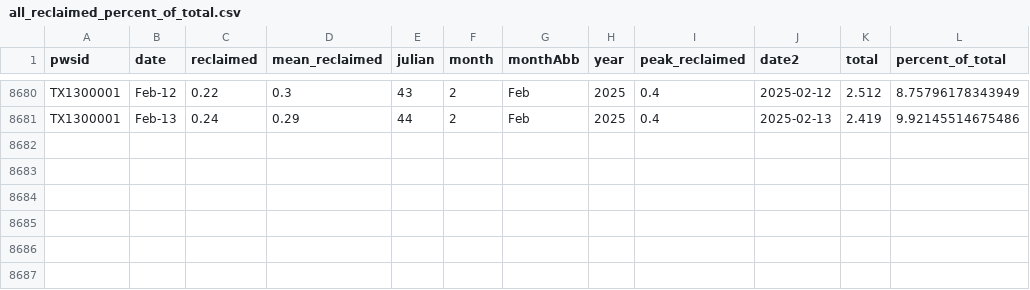
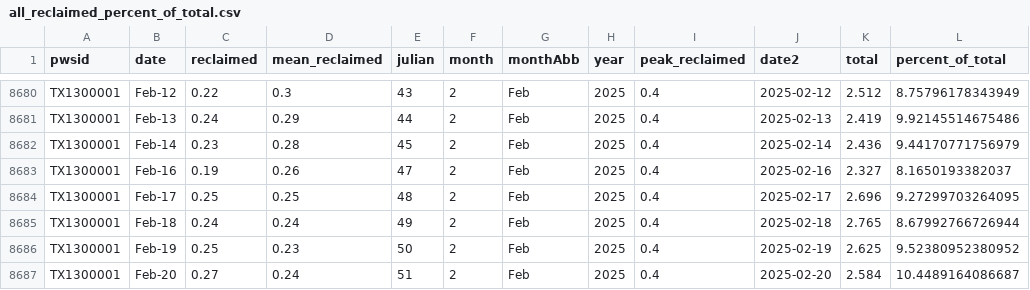
Before and after one commit to dathere/boerne-dashboard, a CSV file: boerne-water-supply/data/demand/all_reclaimed_percent_of_total.csv, drawn as a sheet; only a part is shown, gaps mark what is left out; the diff names each change by its address in the sheet, - before the commit and + after, or states it on an @@ line.

```diff
--- a/boerne-water-supply/data/demand/all_reclaimed_percent_of_total.csv
+++ b/boerne-water-supply/data/demand/all_reclaimed_percent_of_total.csv
+row 8682: TX1300001 | Feb-14 | 0.23 | 0.28 | 45 | 2 | Feb | 2025 | 0.4 | 2025-02-14 | 2.436 | 9.44170771756979
+row 8683: TX1300001 | Feb-16 | 0.19 | 0.26 | 47 | 2 | Feb | 2025 | 0.4 | 2025-02-16 | 2.327 | 8.1650193382037
+row 8684: TX1300001 | Feb-17 | 0.25 | 0.25 | 48 | 2 | Feb | 2025 | 0.4 | 2025-02-17 | 2.696 | 9.27299703264095
+row 8685: TX1300001 | Feb-18 | 0.24 | 0.24 | 49 | 2 | Feb | 2025 | 0.4 | 2025-02-18 | 2.765 | 8.67992766726944
+row 8686: TX1300001 | Feb-19 | 0.25 | 0.23 | 50 | 2 | Feb | 2025 | 0.4 | 2025-02-19 | 2.625 | 9.52380952380952
+row 8687: TX1300001 | Feb-20 | 0.27 | 0.24 | 51 | 2 | Feb | 2025 | 0.4 | 2025-02-20 | 2.584 | 10.4489164086687
```
Also changed, not shown: boerne-water-supply/data/demand/all_demand_by_source.csv, boerne-water-supply/data/demand/all_demand_cum.csv, 11 other files.
